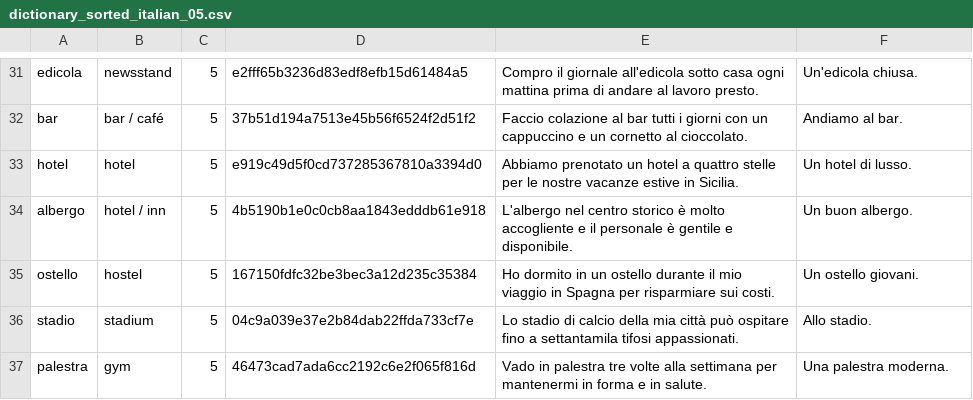
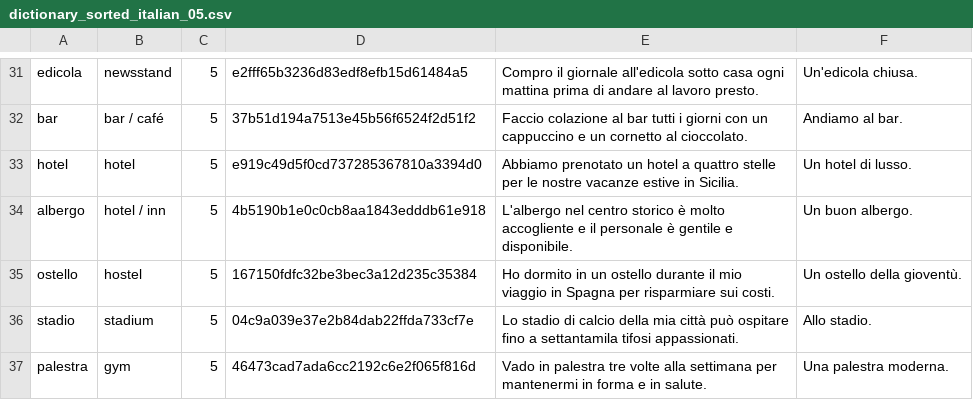
Before and after one commit to Wandersalamander/FrenchWordWizard, a CSV file: app/src/main/assets/italian/dictionary_sorted_italian_05.csv, drawn as a sheet; only a part is shown, gaps mark what is left out.

```diff
--- a/app/src/main/assets/italian/dictionary_sorted_italian_05.csv
+++ b/app/src/main/assets/italian/dictionary_sorted_italian_05.csv
@@ -34,3 +34,3 @@ hotel	hotel	5	e919c49d5f0cd737285367810a3394d0	Abbiamo prenotato un hotel a quat
 albergo	hotel / inn	5	4b5190b1e0c0cb8aa1843edddb61e918	L'albergo nel centro storico è molto accogliente e il personale è gentile e disponibile.	Un buon albergo.
-ostello	hostel	5	167150fdfc32be3bec3a12d235c35384	Ho dormito in un ostello durante il mio viaggio in Spagna per risparmiare sui costi.	Un ostello giovani.
+ostello	hostel	5	167150fdfc32be3bec3a12d235c35384	Ho dormito in un ostello durante il mio viaggio in Spagna per risparmiare sui costi.	Un ostello della gioventù.
 stadio	stadium	5	04c9a039e37e2b84dab22ffda733cf7e	Lo stadio di calcio della mia città può ospitare fino a settantamila tifosi appassionati.	Allo stadio.
```
Also changed, not shown: app/src/main/assets/italian/dictionary_sorted_italian_06.csv, app/src/main/assets/italian/dictionary_sorted_italian_07.csv.
